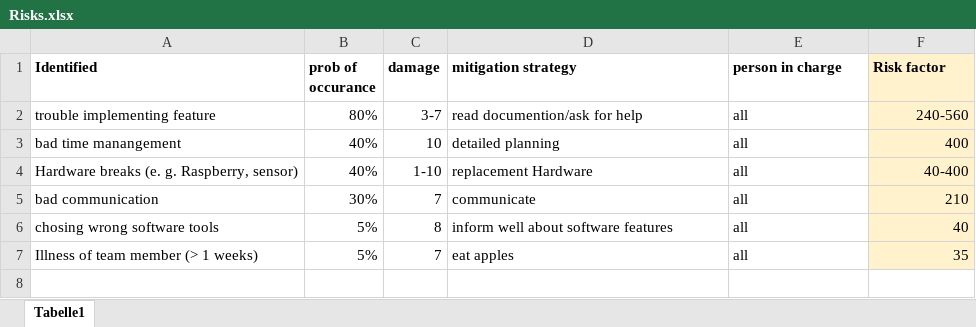
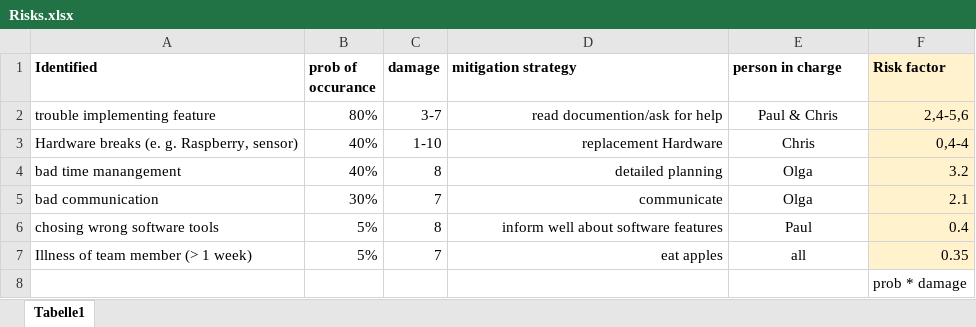
Before and after one commit to AkymenkoOlga/WaterMe, an Excel workbook: Risks.xlsx, sheet Tabelle1, drawn as a sheet; values as stored, in another font and other column widths than the file's, no borders; removed rows and columns are numbered as before the commit, all else as after; the diff names each change by its address in the sheet, - before the commit and + after, or states it on an @@ line.

Commit message:
update RISK

```diff
--- a/Risks.xlsx (sheet Tabelle1)
+++ b/Risks.xlsx (sheet Tabelle1)
-D2 alignment: left
+D2 alignment: right
-E2 (person in charge): all
+E2 (person in charge): Paul & Chris
-E2 alignment: left
+E2 alignment: center
-F2 (Risk factor): 240-560
+F2 (Risk factor): 2,4-5,6
-row 3: bad time manangement | 40% | 10 | detailed planning | all | 400
-D3 alignment: left
+D3 alignment: right
-E3 (person in charge): all
+E3 (person in charge): Chris
-E3 alignment: left
+E3 alignment: center
-F3 (Risk factor): 40-400
+F3 (Risk factor): 0,4-4
+row 4: bad time manangement | 40% | 8 | detailed planning | Olga | 3.2
-D5:D7 alignment: left
+D5:D7 alignment: right
-E5 (person in charge): all
+E5 (person in charge): Olga
-E5:E7 alignment: left
+E5:E7 alignment: center
-F5 (Risk factor): 210
+F5 (Risk factor): 2.1
-E6 (person in charge): all
+E6 (person in charge): Paul
-F6 (Risk factor): 40
+F6 (Risk factor): 0.4
-A7 (Identified): Illness of team member (> 1 weeks)
+A7 (Identified): Illness of team member (> 1 week)
-F7 (Risk factor): 35
+F7 (Risk factor): 0.35
+row 8:  |  |  |  |  | prob * damage
```
